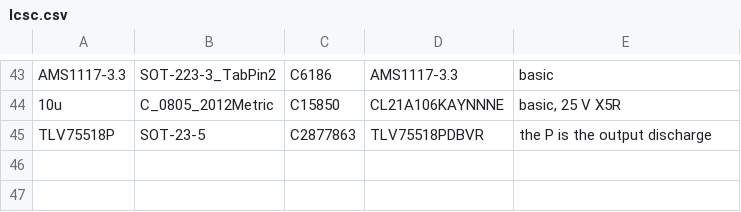
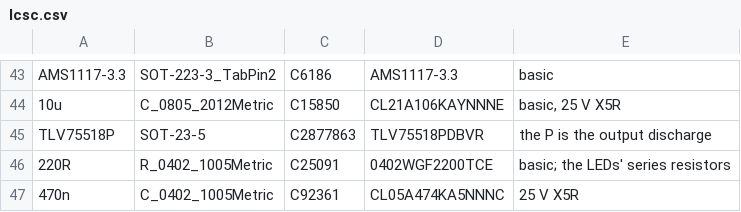
Before and after one commit to sequoia-hope/robot-link, a CSV file: hardware/parts/lcsc.csv, drawn as a sheet; only a part is shown, gaps mark what is left out.

```diff
--- a/hardware/parts/lcsc.csv
+++ b/hardware/parts/lcsc.csv
@@ -45 +45,3 @@ AMS1117-3.3,SOT-223-3_TabPin2,C6186,AMS1117-3.3,basic
 TLV75518P,SOT-23-5,C2877863,TLV75518PDBVR,the P is the output discharge
+220R,R_0402_1005Metric,C25091,0402WGF2200TCE,basic; the LEDs' series resistors
+470n,C_0402_1005Metric,C92361,CL05A474KA5NNNC,25 V X5R
```
Also changed, not shown: 39 other files.
